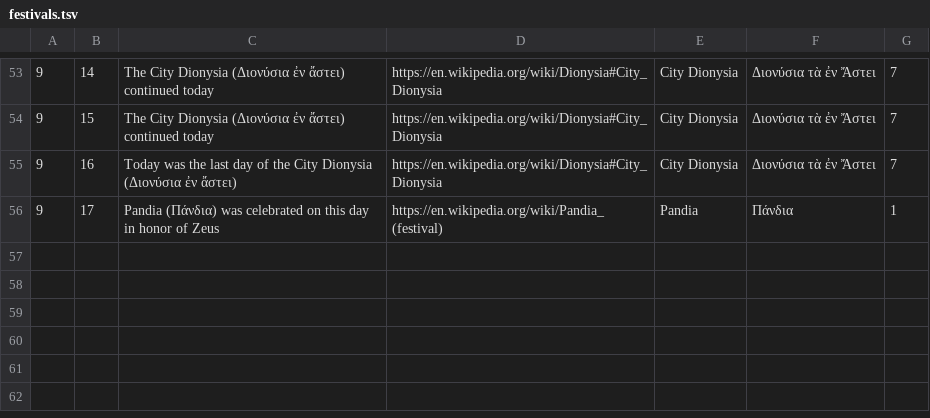
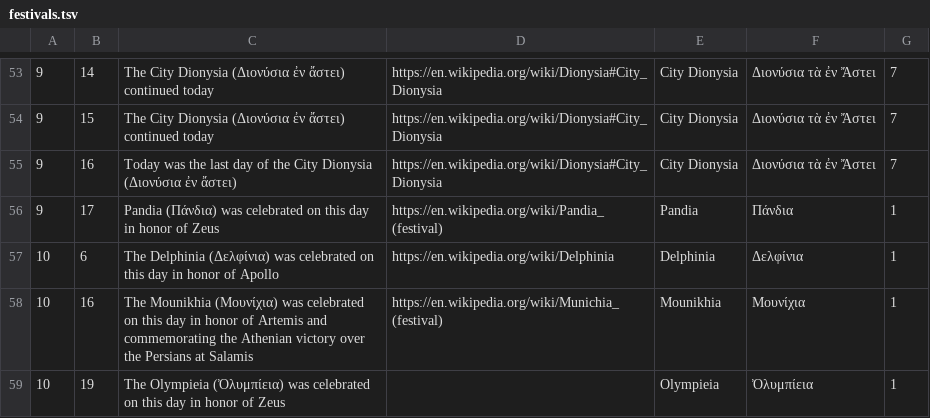
Before and after one commit to seanredmond/hemerologion-bot, a TSV file: festivals.tsv, drawn as a sheet; only a part is shown, gaps mark what is left out; the diff names each change by its address in the sheet, - before the commit and + after, or states it on an @@ line.

Commit message:
Add festivals in Mounikhia

```diff
--- a/festivals.tsv
+++ b/festivals.tsv
+row 57: 10 | 6 | The Delphinia (Δελφίνια) was celebrated on this day in honor of Apollo | https://en.wikipedia.org/wiki/Delphinia | Delphinia | Δελφίνια | 1
+row 58: 10 | 16 | The Mounikhia (Μουνίχια) was celebrated on this day in honor of Artemis and commemorating the Athenian victory over the Persians at Salamis | https://en.wikipedia.org/wiki/Munichia_(festival) | Mounikhia | Μουνίχια | 1
+row 59: 10 | 19 | The Olympieia (Ὀλυμπίεια) was celebrated on this day in honor of Zeus |  | Olympieia | Ὀλυμπίεια | 1
```
